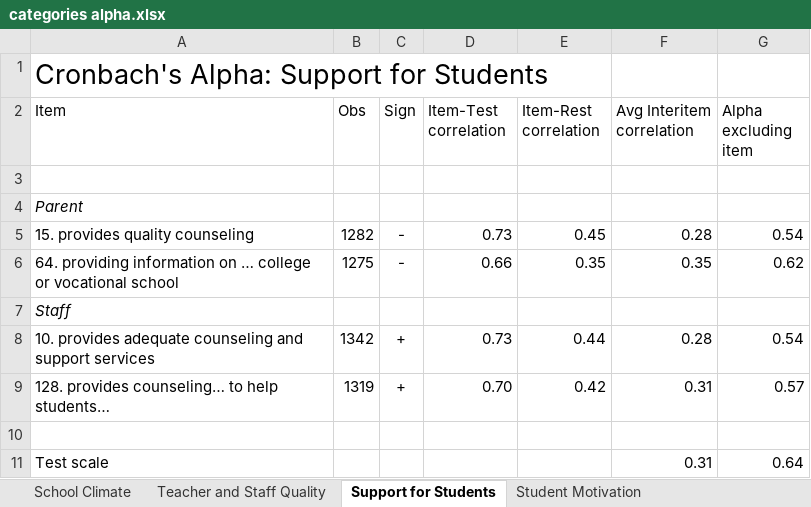
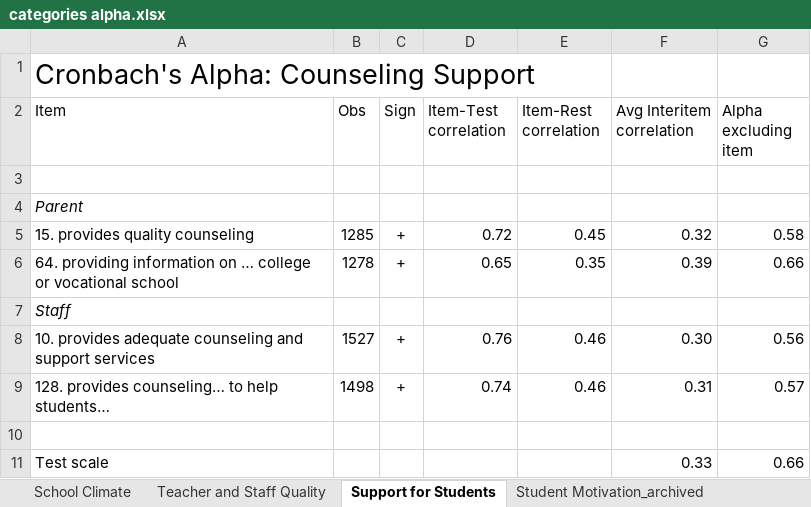
Before and after one commit to chesun/caschls, an Excel workbook: out/xls/cronbach/categories alpha.xlsx, sheet Support for Students, drawn as a sheet; values as stored, in another font and other column widths than the file's, no borders; the diff names each change by its address in the sheet, - before the commit and + after, or states it on an @@ line.

```diff
--- a/out/xls/cronbach/categories alpha.xlsx (sheet Support for Students)
+++ b/out/xls/cronbach/categories alpha.xlsx (sheet Support for Students)
-sheet tab: Student Motivation
+sheet tab: Student Motivation_archived
-A1 (Item): Cronbach's Alpha: Support for Students
+A1 (Item): Cronbach's Alpha: Counseling Support
-B5 (Obs): 1282
+B5 (Obs): 1285
-C5:C6 (Sign): -
+C5:C6 (Sign): +
-D5 (Item-Test correlation): 0.73
+D5 (Item-Test correlation): 0.72
-F5 (Avg Interitem correlation): 0.28
+F5 (Avg Interitem correlation): 0.32
-G5 (Alpha excluding item): 0.54
+G5 (Alpha excluding item): 0.58
-B6 (Obs): 1275
+B6 (Obs): 1278
-D6 (Item-Test correlation): 0.66
+D6 (Item-Test correlation): 0.65
-F6 (Avg Interitem correlation): 0.35
+F6 (Avg Interitem correlation): 0.39
-G6 (Alpha excluding item): 0.62
+G6 (Alpha excluding item): 0.66
-B8 (Obs): 1342
+B8 (Obs): 1527
-D8 (Item-Test correlation): 0.73
+D8 (Item-Test correlation): 0.76
-E8 (Item-Rest correlation): 0.44
+E8 (Item-Rest correlation): 0.46
-F8 (Avg Interitem correlation): 0.28
+F8 (Avg Interitem correlation): 0.30
-G8 (Alpha excluding item): 0.54
+G8 (Alpha excluding item): 0.56
-B9 (Obs): 1319
+B9 (Obs): 1498
-D9 (Item-Test correlation): 0.70
+D9 (Item-Test correlation): 0.74
-E9 (Item-Rest correlation): 0.42
+E9 (Item-Rest correlation): 0.46
-F11 (Avg Interitem correlation): 0.31
+F11 (Avg Interitem correlation): 0.33
-G11 (Alpha excluding item): 0.64
+G11 (Alpha excluding item): 0.66
```
Also changed, not shown: sheet Teacher and Staff Quality, sheet School Climate, out/xls/factoranalysis/categoryindex/compcase/clean_vaindex_compregs_all.xlsx, out/xls/factoranalysis/categoryindex/imputed/clean_vaindex_imputedregs_all.xlsx, 5 other files.
